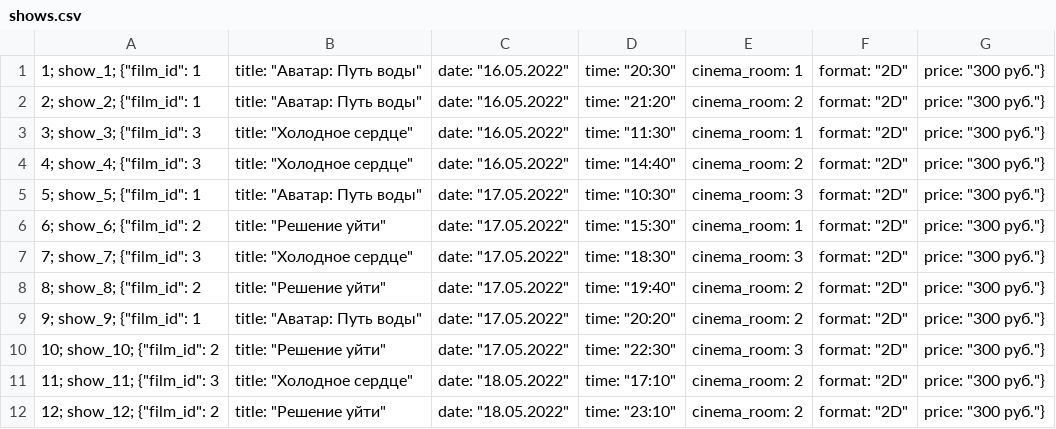
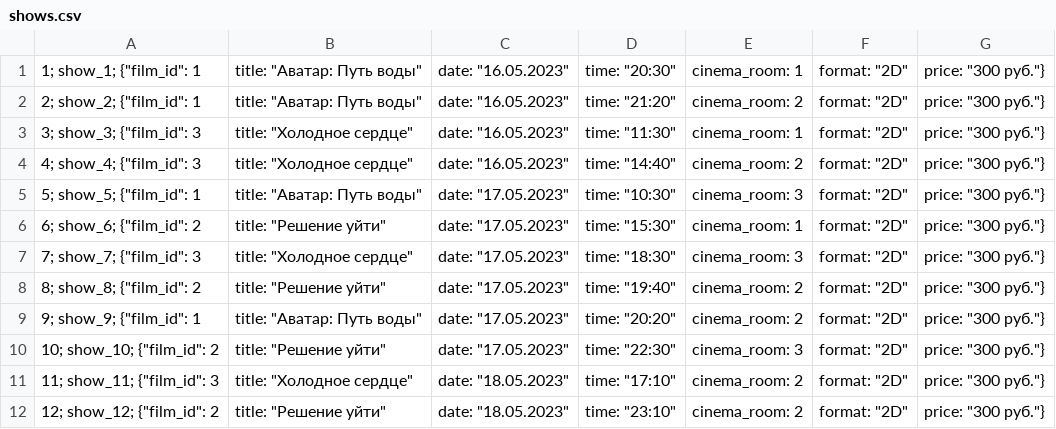
Before and after one commit to marynepo/mts-kino-bot, a CSV file: src/shows.csv, drawn as a sheet.

Commit message:
Edited files:     /src/shows.csv

```diff
--- a/src/shows.csv
+++ b/src/shows.csv
@@ -1,12 +1,12 @@
-1; show_1; {"film_id": 1, "title": "Аватар: Путь воды", "date": "16.05.2022", "time": "20:30", "cinema_room": 1, "format": "2D", "price": "300 руб."}
-2; show_2; {"film_id": 1, "title": "Аватар: Путь воды", "date": "16.05.2022", "time": "21:20", "cinema_room": 2, "format": "2D", "price": "300 руб."}
-3; show_3; {"film_id": 3, "title": "Холодное сердце", "date": "16.05.2022", "time": "11:30", "cinema_room": 1, "format": "2D", "price": "300 руб."}
-4; show_4; {"film_id": 3, "title": "Холодное сердце", "date": "16.05.2022", "time": "14:40", "cinema_room": 2, "format": "2D", "price": "300 руб."}
-5; show_5; {"film_id": 1, "title": "Аватар: Путь воды", "date": "17.05.2022", "time": "10:30", "cinema_room": 3, "format": "2D", "price": "300 руб."}
-6; show_6; {"film_id": 2, "title": "Решение уйти", "date": "17.05.2022", "time": "15:30", "cinema_room": 1, "format": "2D", "price": "300 руб."}
-7; show_7; {"film_id": 3, "title": "Холодное сердце", "date": "17.05.2022", "time": "18:30", "cinema_room": 3, "format": "2D", "price": "300 руб."}
-8; show_8; {"film_id": 2, "title": "Решение уйти", "date": "17.05.2022", "time": "19:40", "cinema_room": 2, "format": "2D", "price": "300 руб."}
-9; show_9; {"film_id": 1, "title": "Аватар: Путь воды", "date": "17.05.2022", "time": "20:20", "cinema_room": 2, "format": "2D", "price": "300 руб."}
-10; show_10; {"film_id": 2, "title": "Решение уйти", "date": "17.05.2022", "time": "22:30", "cinema_room": 3, "format": "2D", "price": "300 руб."}
-11; show_11; {"film_id": 3, "title": "Холодное сердце", "date": "18.05.2022", "time": "17:10", "cinema_room": 2, "format": "2D", "price": "300 руб."}
-12; show_12; {"film_id": 2, "title": "Решение уйти", "date": "18.05.2022", "time": "23:10", "cinema_room": 2, "format": "2D", "price": "300 руб."}
+1; show_1; {"film_id": 1, "title": "Аватар: Путь воды", "date": "16.05.2023", "time": "20:30", "cinema_room": 1, "format": "2D", "price": "300 руб."}
+2; show_2; {"film_id": 1, "title": "Аватар: Путь воды", "date": "16.05.2023", "time": "21:20", "cinema_room": 2, "format": "2D", "price": "300 руб."}
+3; show_3; {"film_id": 3, "title": "Холодное сердце", "date": "16.05.2023", "time": "11:30", "cinema_room": 1, "format": "2D", "price": "300 руб."}
+4; show_4; {"film_id": 3, "title": "Холодное сердце", "date": "16.05.2023", "time": "14:40", "cinema_room": 2, "format": "2D", "price": "300 руб."}
+5; show_5; {"film_id": 1, "title": "Аватар: Путь воды", "date": "17.05.2023", "time": "10:30", "cinema_room": 3, "format": "2D", "price": "300 руб."}
+6; show_6; {"film_id": 2, "title": "Решение уйти", "date": "17.05.2023", "time": "15:30", "cinema_room": 1, "format": "2D", "price": "300 руб."}
+7; show_7; {"film_id": 3, "title": "Холодное сердце", "date": "17.05.2023", "time": "18:30", "cinema_room": 3, "format": "2D", "price": "300 руб."}
+8; show_8; {"film_id": 2, "title": "Решение уйти", "date": "17.05.2023", "time": "19:40", "cinema_room": 2, "format": "2D", "price": "300 руб."}
+9; show_9; {"film_id": 1, "title": "Аватар: Путь воды", "date": "17.05.2023", "time": "20:20", "cinema_room": 2, "format": "2D", "price": "300 руб."}
+10; show_10; {"film_id": 2, "title": "Решение уйти", "date": "17.05.2023", "time": "22:30", "cinema_room": 3, "format": "2D", "price": "300 руб."}
+11; show_11; {"film_id": 3, "title": "Холодное сердце", "date": "18.05.2023", "time": "17:10", "cinema_room": 2, "format": "2D", "price": "300 руб."}
+12; show_12; {"film_id": 2, "title": "Решение уйти", "date": "18.05.2023", "time": "23:10", "cinema_room": 2, "format": "2D", "price": "300 руб."}
```
